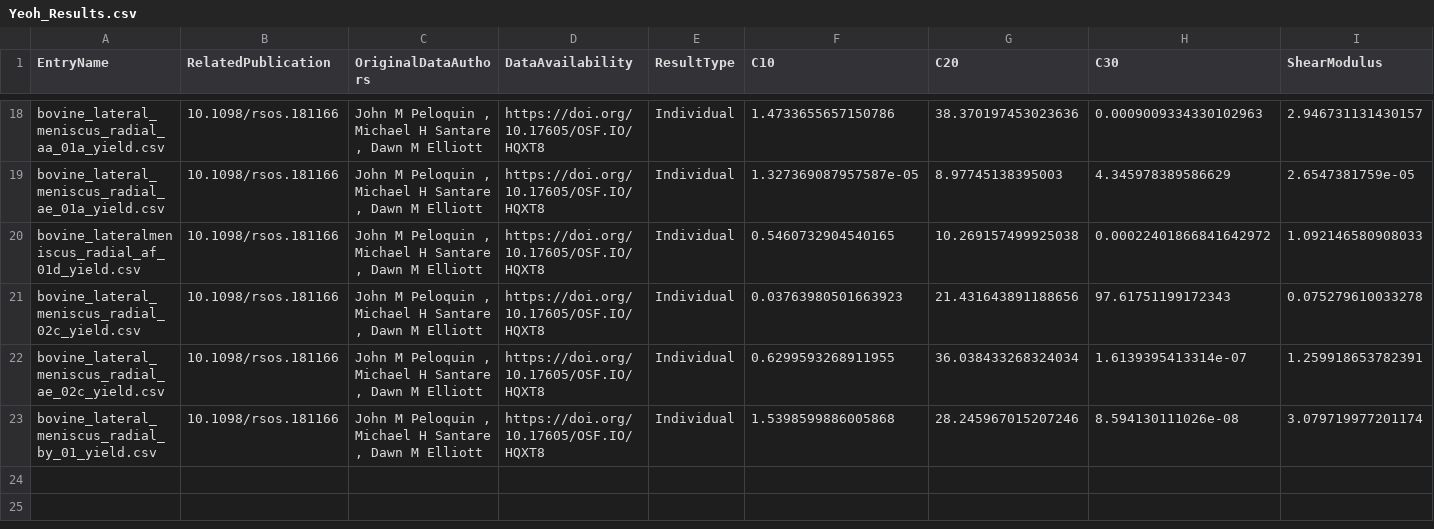
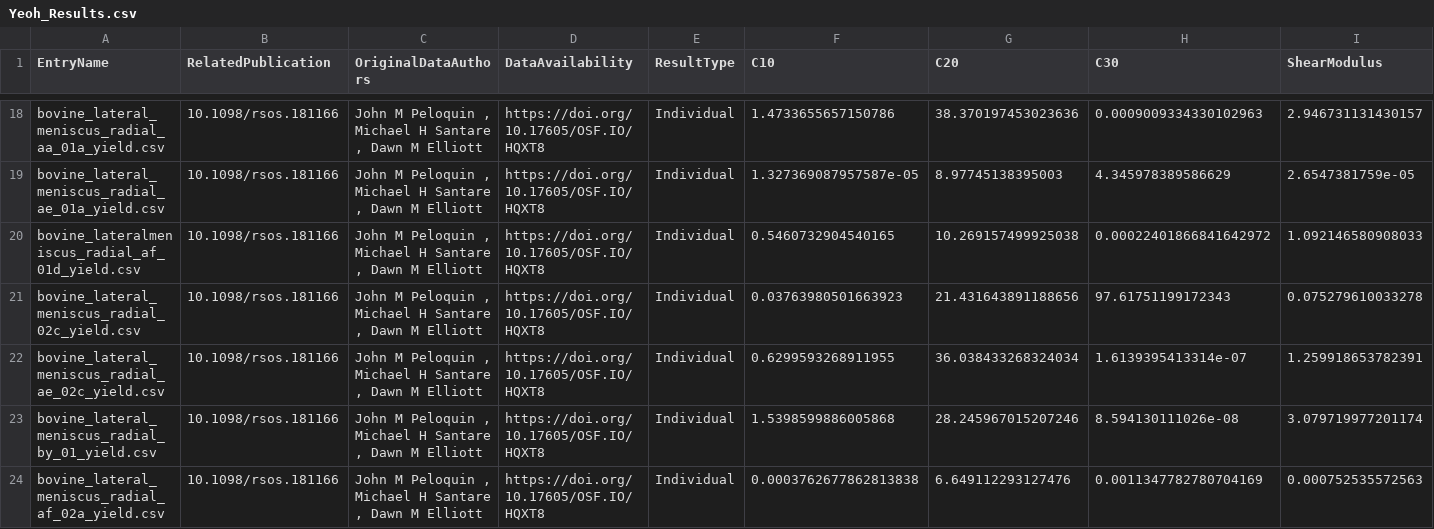
Before and after one commit to Fit2Tissue/Hyperelastic-Material-Models, a CSV file: Yeoh_Results.csv, drawn as a sheet; only a part is shown, gaps mark what is left out; rows hold the shown columns only; the diff names each change by its address in the sheet, - before the commit and + after, or states it on an @@ line.

Commit message:
Append results for Yeoh with note

```diff
--- a/Yeoh_Results.csv
+++ b/Yeoh_Results.csv
+row 24: bovine_lateral_meniscus_radial_af_02a_yield.csv | 10.1098/rsos.181166 | John M Peloquin , Michael H Santare , Dawn M Elliott | https://doi.org/10.17605/OSF.IO/HQXT8 | Individual | 0.0003762677862813838 | 6.649112293127476 | 0.0011347782780704169 | 0.000752535572563
```
